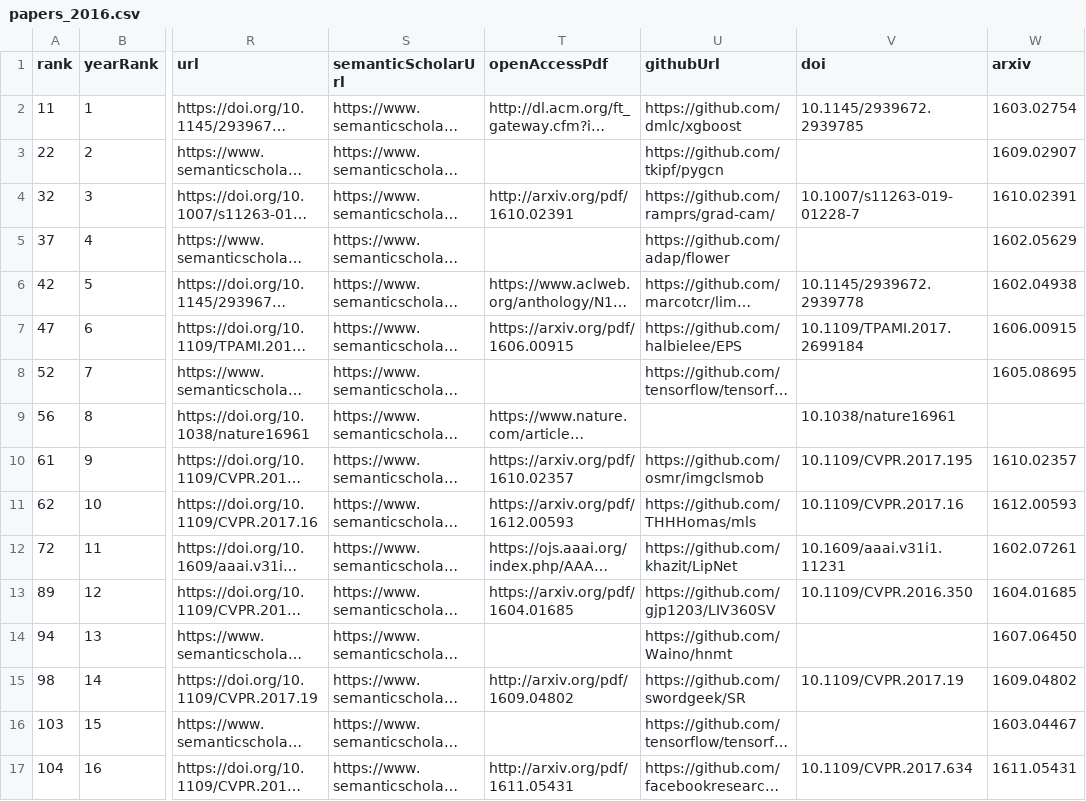
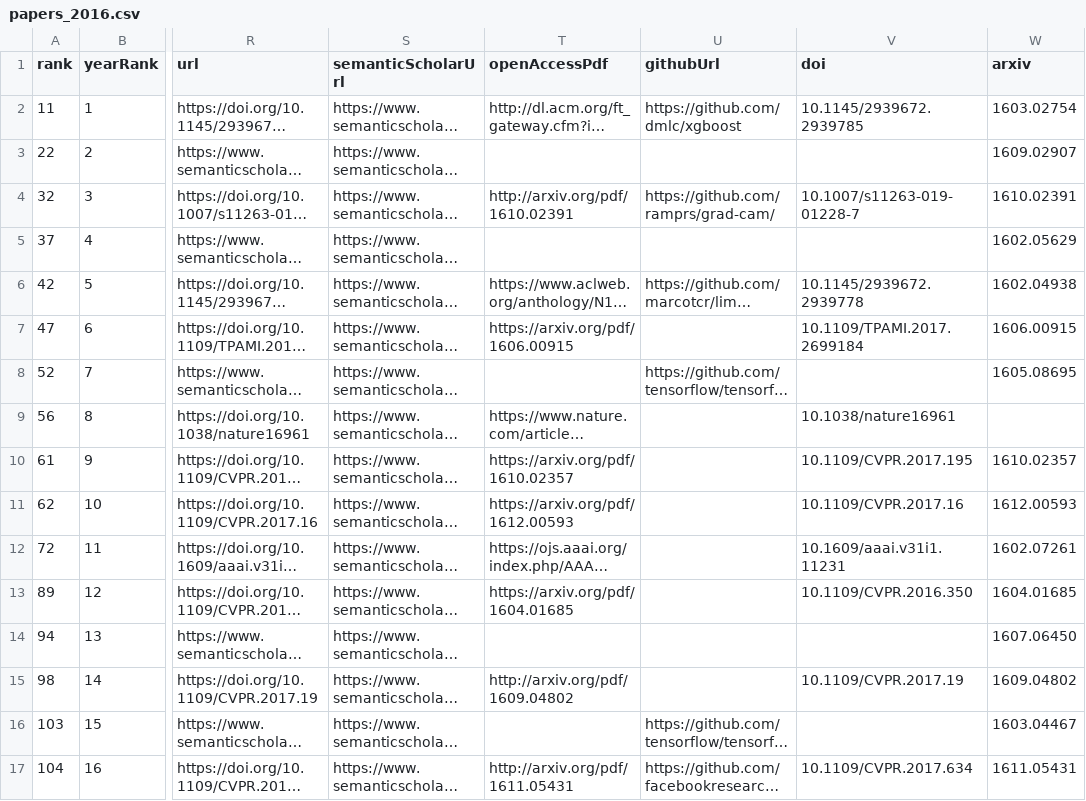
Before and after one commit to honggi82/awesome-ai, a CSV file: data/papers_2016.csv, drawn as a sheet; only a part is shown, gaps mark what is left out; long unchanged cells end in …; the diff covers the shown part only; the diff names each change by its address in the sheet, - before the commit and + after, or states it on an @@ line.

```diff
--- a/data/papers_2016.csv
+++ b/data/papers_2016.csv
-U3 (githubUrl): https://github.com/tkipf/pygcn
+U3 (githubUrl): (empty)
-U5 (githubUrl): https://github.com/adap/flower
+U5 (githubUrl): (empty)
-U7 (githubUrl): https://github.com/halbielee/EPS
+U7 (githubUrl): (empty)
-U10 (githubUrl): https://github.com/osmr/imgclsmob
+U10 (githubUrl): (empty)
-U11 (githubUrl): https://github.com/THHHomas/mls
+U11 (githubUrl): (empty)
-U12 (githubUrl): https://github.com/khazit/LipNet
+U12 (githubUrl): (empty)
-U13 (githubUrl): https://github.com/gjp1203/LIV360SV
+U13 (githubUrl): (empty)
-U14 (githubUrl): https://github.com/Waino/hnmt
+U14 (githubUrl): (empty)
-U15 (githubUrl): https://github.com/swordgeek/SR
+U15 (githubUrl): (empty)
```
Also changed, not shown: 44 edited cells elsewhere in this file, data/papers_2014.csv, data/papers_2015.csv, 24 other files.
